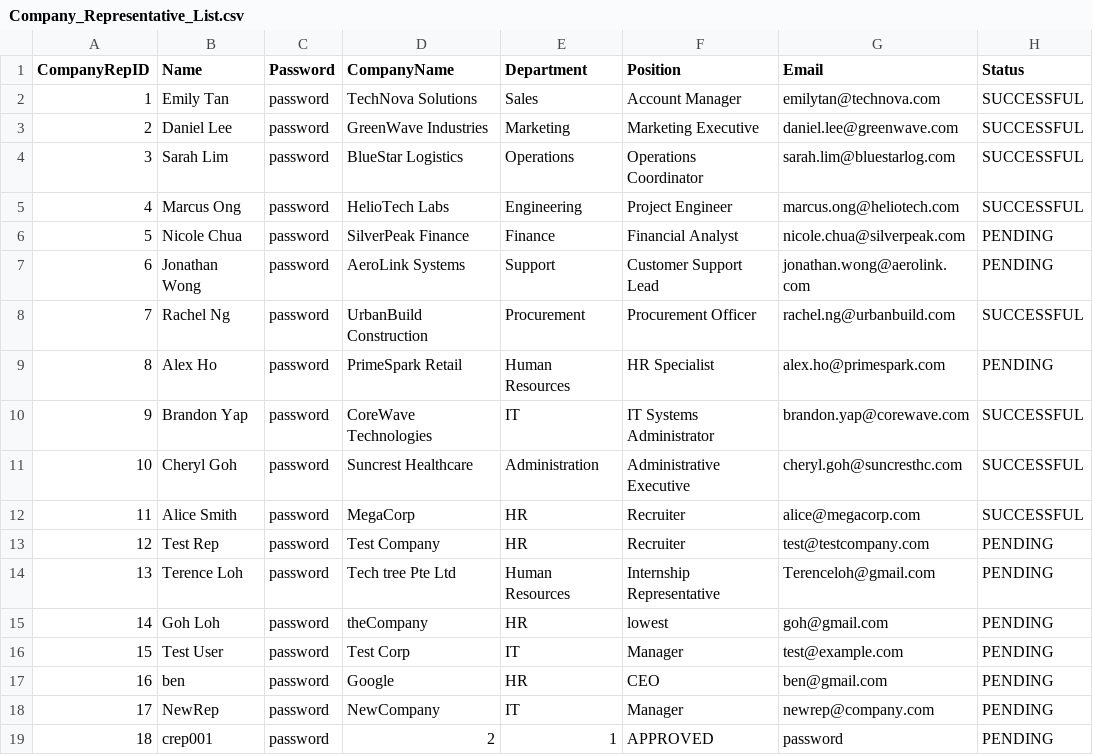
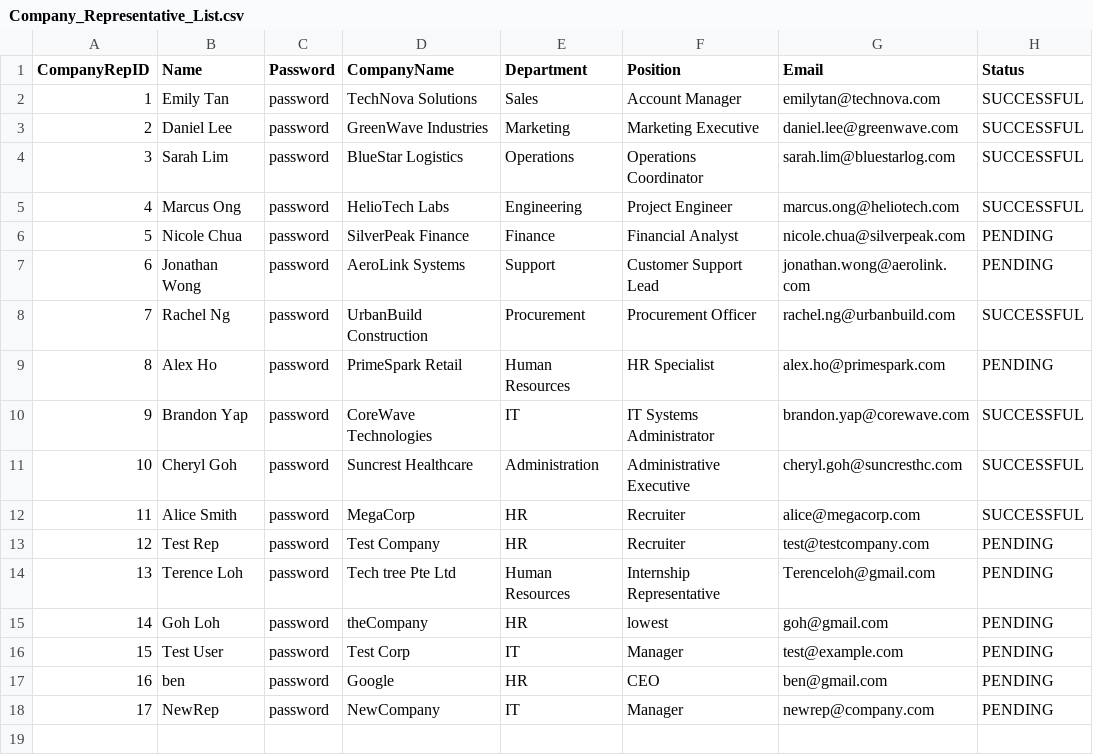
Before and after one commit to saamuul/internship-placement-management-system, a CSV file: data/Company_Representative_List.csv, drawn as a sheet; the diff names each change by its address in the sheet, - before the commit and + after, or states it on an @@ line.

```diff
--- a/data/Company_Representative_List.csv
+++ b/data/Company_Representative_List.csv
-row 19: 18 | crep001 | password | 2 | 1 | APPROVED | password | PENDING
```
Also changed, not shown: data/Internship_Opportunity_List.csv, data/Staff_List.csv, 3 other files.
